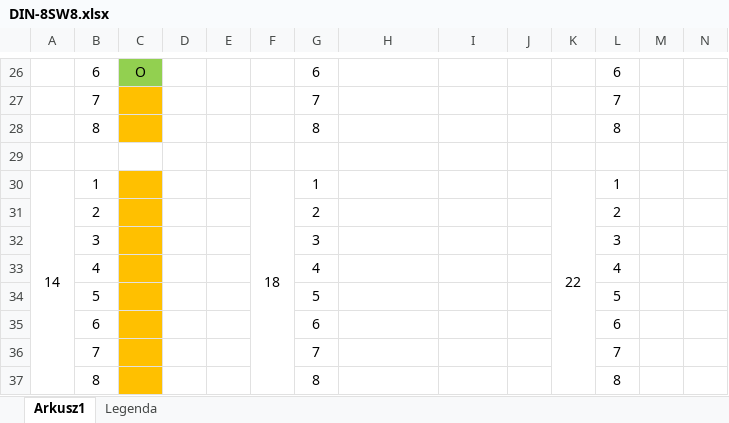
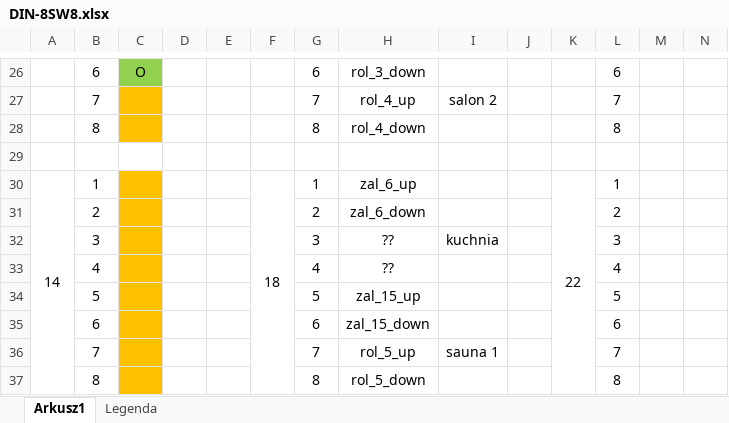
Before and after one commit to RBSystems/Crestron-10, an Excel workbook: Robak/doc/Aktory/DIN-8SW8.xlsx, sheet Arkusz1, drawn as a sheet; only a part is shown, gaps mark what is left out; values as stored, in another font and other column widths than the file's, no borders; the diff covers the shown part only; the diff names each change by its address in the sheet, - before the commit and + after, or states it on an @@ line.

```diff
--- a/Robak/doc/Aktory/DIN-8SW8.xlsx (sheet Arkusz1)
+++ b/Robak/doc/Aktory/DIN-8SW8.xlsx (sheet Arkusz1)
-H26: (empty)
+H26: rol_3_down
-H27: (empty)
+H27: rol_4_up
-I27: (empty)
+I27: salon 2
-H28: (empty)
+H28: rol_4_down
-H30: (empty)
+H30: zal_6_up
-H31: (empty)
+H31: zal_6_down
-H32:H33: (empty)
+H32:H33: ??
-I32: (empty)
+I32: kuchnia
-H34: (empty)
+H34: zal_15_up
-H35: (empty)
+H35: zal_15_down
-H36: (empty)
+H36: rol_5_up
-I36: (empty)
+I36: sauna 1
-H37: (empty)
+H37: rol_5_down
```
Also changed, not shown: 34 edited cells elsewhere in this sheet, 6 other files.
